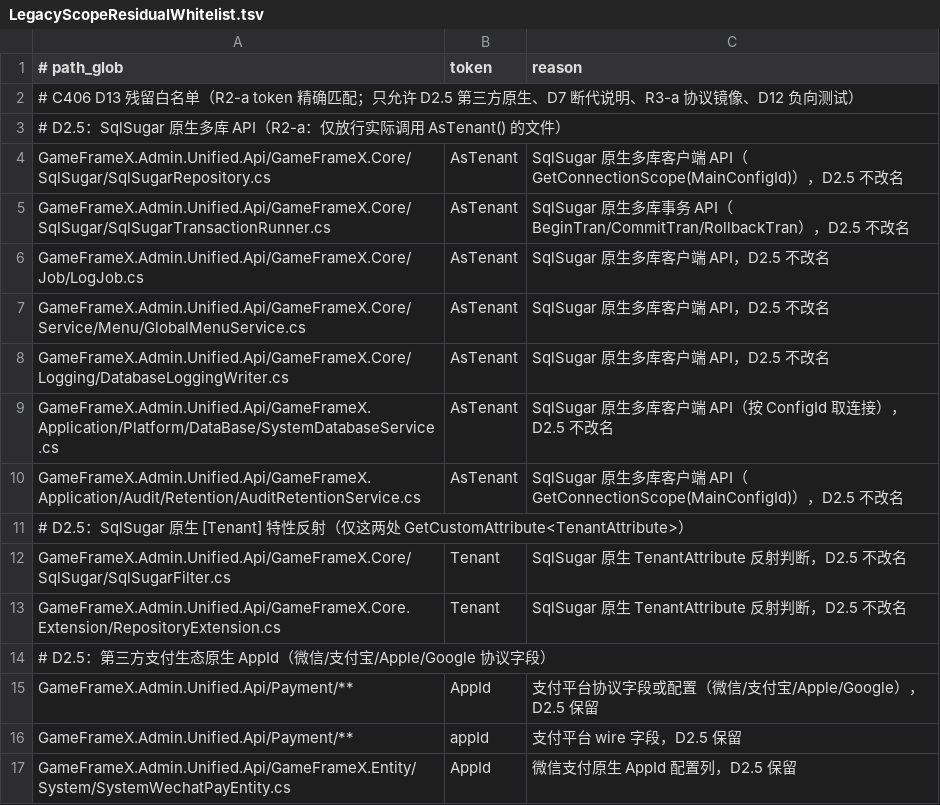
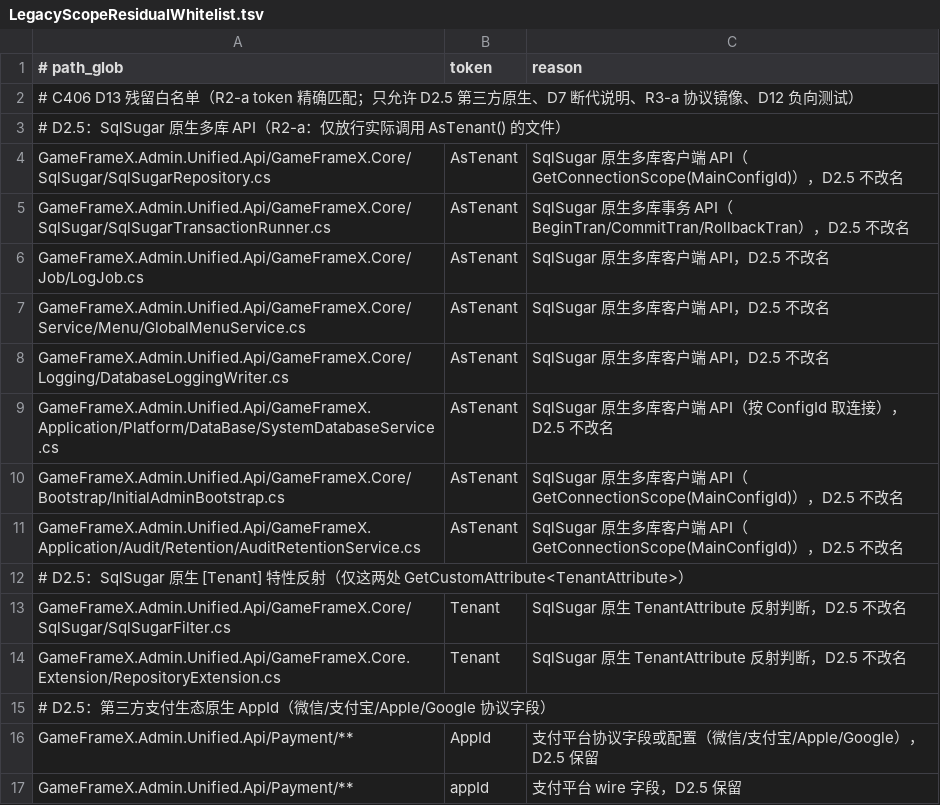
Before and after one commit to GameFrameX/GameFrameX.Admin, a TSV file: GameFrameX.Admin.Unified.Api/GameFrameX.Core.Tests/Architecture/LegacyScopeResidualWhitelist.tsv, drawn as a sheet; only a part is shown; the shorter side is filled out with more unchanged rows.

Commit message:
docs(notes): C406 F3 notes-core 新增首个管理员种子引导一节并登记 AsTenant 白名单
- notes-core.md（新建）：F3 设计、只补不删依据、改动文件、测试清单、闸门 1728/0/6、集成轮接线说明
- D13 残留白名单登记 InitialAdminBootstrap.cs 的 SqlSugar 原生 AsTenant API（同 D2.5 先例）

```diff
--- a/GameFrameX.Admin.Unified.Api/GameFrameX.Core.Tests/Architecture/LegacyScopeResidualWhitelist.tsv
+++ b/GameFrameX.Admin.Unified.Api/GameFrameX.Core.Tests/Architecture/LegacyScopeResidualWhitelist.tsv
@@ -9,2 +9,3 @@ GameFrameX.Admin.Unified.Api/GameFrameX.Core/Logging/DatabaseLoggingWriter.cs	As
 GameFrameX.Admin.Unified.Api/GameFrameX.Application/Platform/DataBase/SystemDatabaseService.cs	AsTenant	SqlSugar 原生多库客户端 API（按 ConfigId 取连接），D2.5 不改名
+GameFrameX.Admin.Unified.Api/GameFrameX.Core/Bootstrap/InitialAdminBootstrap.cs	AsTenant	SqlSugar 原生多库客户端 API（GetConnectionScope(MainConfigId)），D2.5 不改名
 GameFrameX.Admin.Unified.Api/GameFrameX.Application/Audit/Retention/AuditRetentionService.cs	AsTenant	SqlSugar 原生多库客户端 API（GetConnectionScope(MainConfigId)），D2.5 不改名
```
Also changed, not shown: 1 other file.
